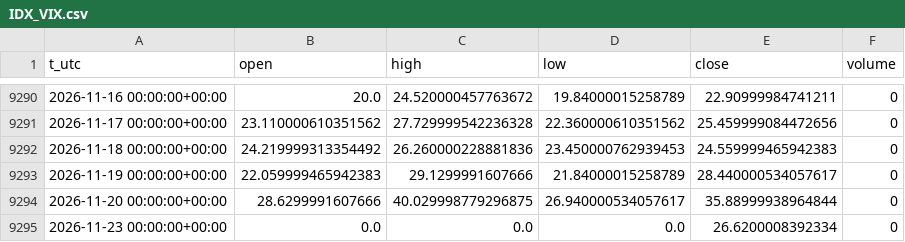
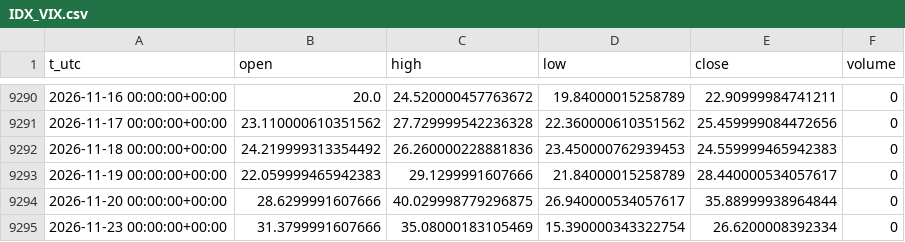
Before and after one commit to egedogann/piyasa-veri, a CSV file: data/d1/IDX_VIX.csv, drawn as a sheet; only a part is shown, gaps mark what is left out.

```diff
--- a/data/d1/IDX_VIX.csv
+++ b/data/d1/IDX_VIX.csv
@@ -9294,2 +9294,2 @@ t_utc,open,high,low,close,volume
 2026-11-20 00:00:00+00:00,28.6299991607666,40.029998779296875,26.940000534057617,35.88999938964844,0
-2026-11-23 00:00:00+00:00,0.0,0.0,0.0,26.6200008392334,0
+2026-11-23 00:00:00+00:00,31.3799991607666,35.08000183105469,15.390000343322754,26.6200008392334,0
```
Also changed, not shown: data/d1/CL_F.csv, data/d1/CNY_X.csv, 20 other files.
